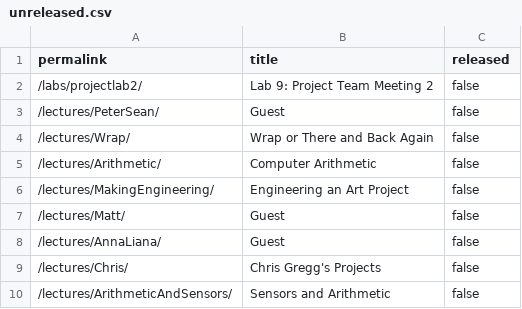
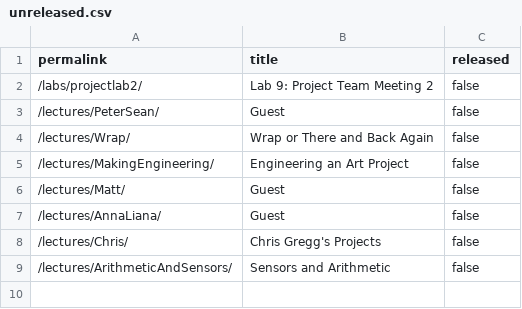
Before and after one commit to stevenstmai/cs107e.github.io, a CSV file: _data/unreleased.csv, drawn as a sheet; the diff names each change by its address in the sheet, - before the commit and + after, or states it on an @@ line.

Commit message:
Release slide for Arithmetic lecture. commit cce2f150e55ea6adc36429a138b13d567fb5bfd9 Author: Pat Hanrahan <hanrahan@cs.stanford.edu> Date:   Fri Mar 4 07:37:05 2022 -0800
    Release slide for Arithmetic lecture.

```diff
--- a/_data/unreleased.csv
+++ b/_data/unreleased.csv
-row 5: /lectures/Arithmetic/ | Computer Arithmetic | false
```
Also changed, not shown: 28 other files.
